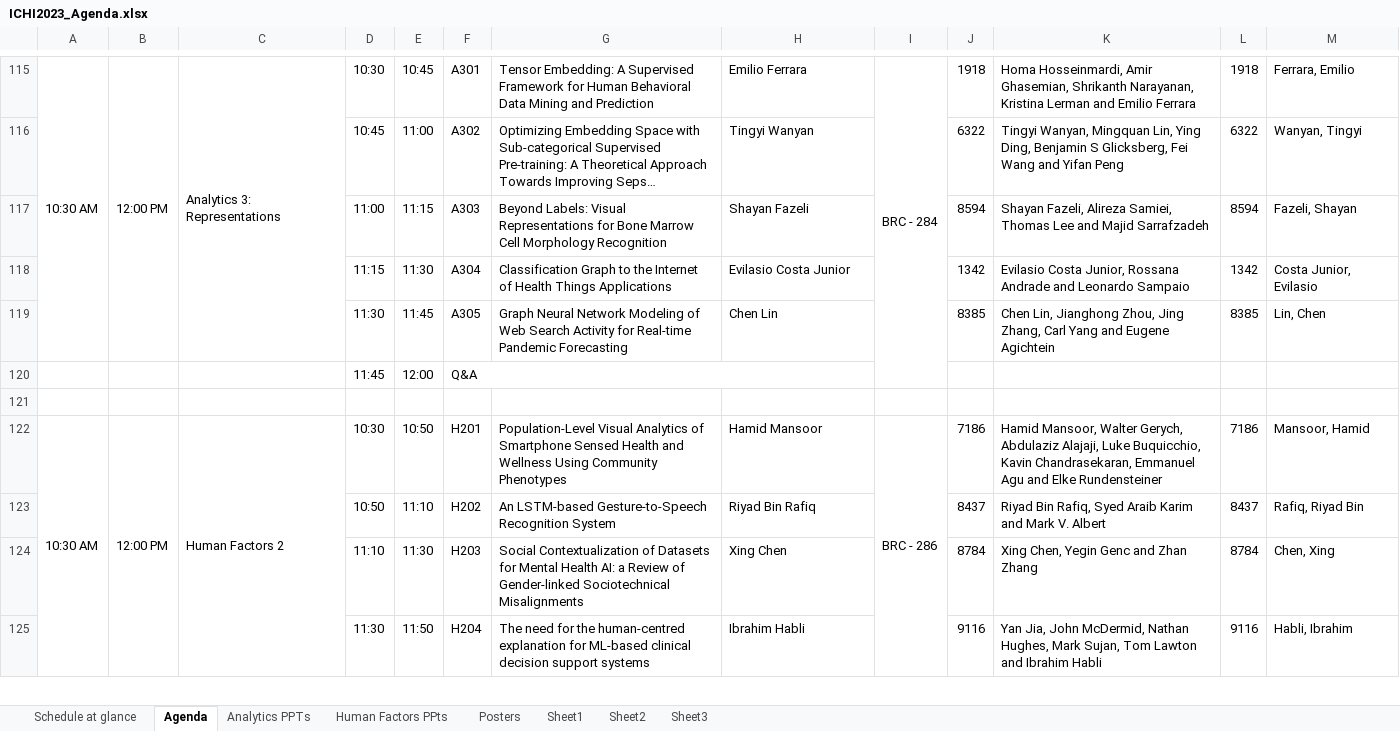
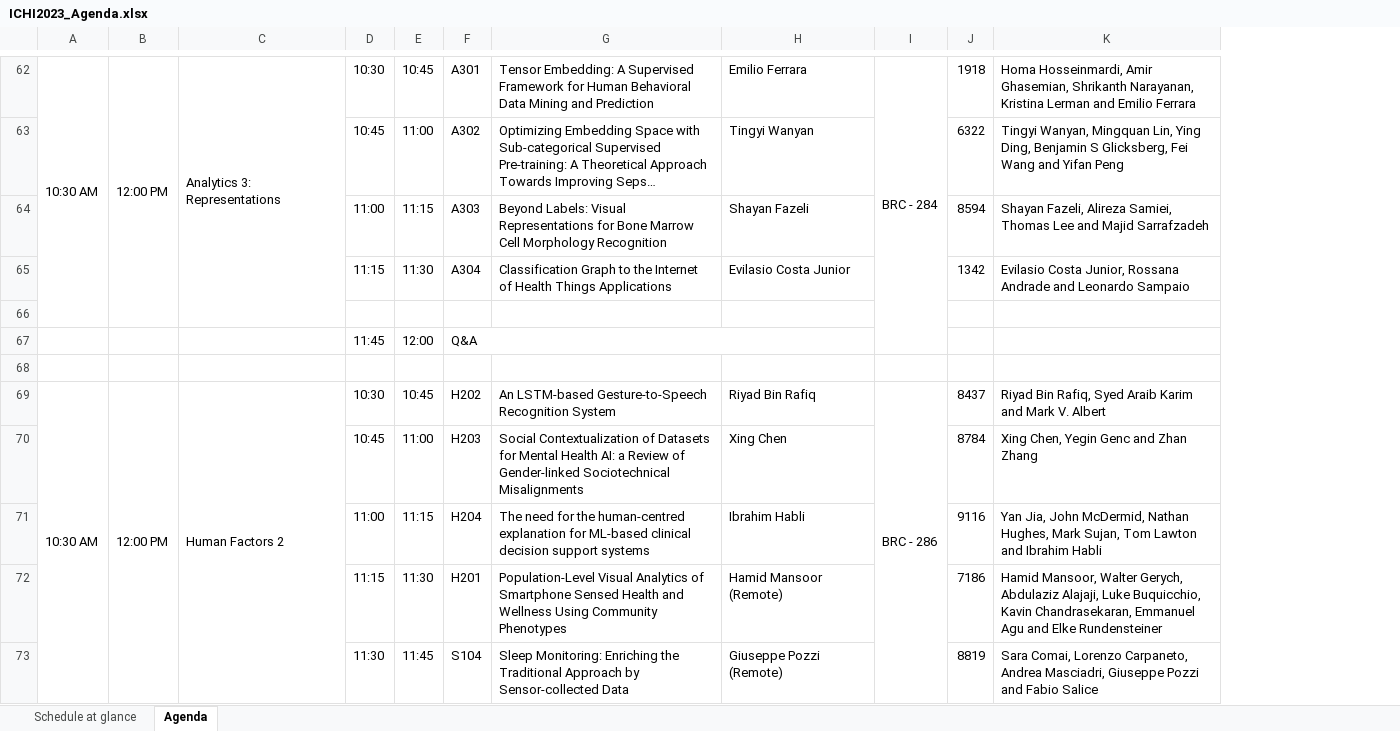
Before and after one commit to ieeeichi2024/ieeeichi2024.github.io, an Excel workbook: docs/static/file/ICHI2023_Agenda.xlsx, sheet Agenda, drawn as a sheet; only a part is shown, gaps mark what is left out; long unchanged cells end in …; values as stored, in another font and other column widths than the file's, no cell formats; removed rows and columns are numbered as before the commit, all else as after; the diff covers the shown part only; the diff names each change by its address in the sheet, - before the commit and + after, or states it on an @@ line.

```diff
--- a/docs/static/file/ICHI2023_Agenda.xlsx (sheet Agenda)
+++ b/docs/static/file/ICHI2023_Agenda.xlsx (sheet Agenda)
-sheet tab: Analytics PPTs
-sheet tab: Human Factors PPts
-sheet tab: Posters
-sheet tab: Sheet1
-sheet tab: Sheet2
-sheet tab: Sheet3
-column L, rows 115-122: 1918 | 6322 | 8594 | 1342 | 8385 |  |  | 7186; rows 124-125: 8784 | 9116
-column M, rows 115-122: Ferrara, Emilio | Wanyan, Tingyi | Fazeli, Shayan | Costa Junior, Evilasio | Lin, Chen |  |  | Mansoor, Hamid; rows 124-125: Chen, Xing | Habli, Ibrahim
-row 66:  |  |  | 11:30 | 11:45 | A305 | Graph Neural Network Modeling of Web Search Activity for Real-time Pandemic Forecasting | Chen Lin |  | 8385 | Chen Lin, Jianghong Zhou, Jing Zhang, Carl Yang and Eugene Agichtein | 8385 | Lin, Chen
+row 66: (empty)
-E69: 10:50
+E69: 10:45
-F69: H201
+F69: H202
-G69: Population-Level Visual Analytics of Smartphone Sensed Health and Wellness Using Community Phenotypes
+G69: An LSTM-based Gesture-to-Speech Recognition System
-H69: Hamid Mansoor
+H69: Riyad Bin Rafiq
-J69: 7186
+J69: 8437
-K69: Hamid Mansoor, Walter Gerych, Abdulaziz Alajaji, Luke Buquicchio, Kavin Chandrasekaran, Emmanuel Agu and Elke Rundensteiner
+K69: Riyad Bin Rafiq, Syed Araib Karim and Mark V. Albert
-row 123:  |  |  | 10:50 | 11:10 | H202 | An LSTM-based Gesture-to-Speech Recognition System | Riyad Bin Rafiq |  | 8437 | Riyad Bin Rafiq, Syed Araib Karim and Mark V. Albert | 8437 | Rafiq, Riyad Bin
-D70: 11:10
+D70: 10:45
-E70: 11:30
+E70: 11:00
-D71: 11:30
+D71: 11:00
-E71: 11:50
+E71: 11:15
+row 72:  |  |  | 11:15 | 11:30 | H201 | Population-Level Visual Analytics of Smartphone Sensed Health and Wellness Using Community Phenotypes | Hamid Mansoor (Remote) |  | 7186 | Hamid Mansoor, Walter Gerych, Abdulaziz Alajaji, Luke Buquicchio, Kavin Chandrasekaran, Emmanuel Agu and Elke Rundensteiner
+row 73:  |  |  | 11:30 | 11:45 | S104 | Sleep Monitoring: Enriching the Traditional Approach by Sensor-collected Data | Giuseppe Pozzi (Remote) |  | 8819 | Sara Comai, Lorenzo Carpaneto, Andrea Masciadri, Giuseppe Pozzi and Fabio Salice
```
Also changed, not shown: 7 added rows, 56 removed rows, 1 moved row, 55 edited cells and merged cells elsewhere in this sheet, sheet Schedule at glance, cell formats, static/file/ICHI2023_Agenda.xlsx, 3 other files.
